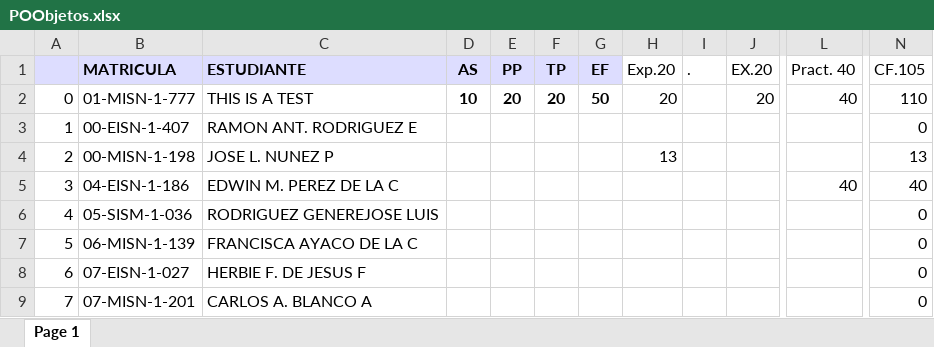
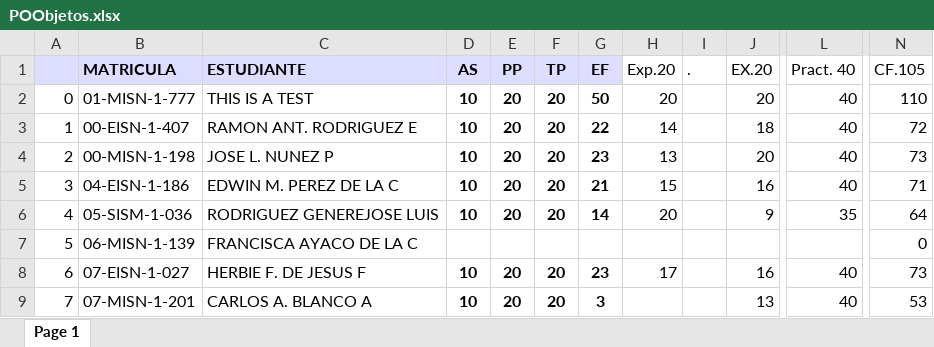
Before and after one commit to sgermosen/DocumentosUniversitarios, an Excel workbook: OYM/_DocumentosComunes/POObjetos.xlsx, sheet Page 1, drawn as a sheet; only a part is shown, gaps mark what is left out; values as stored, in another font and other column widths than the file's, no borders; the diff covers the shown part only; the diff names each change by its address in the sheet, - before the commit and + after, or states it on an @@ line.

```diff
--- a/OYM/_DocumentosComunes/POObjetos.xlsx (sheet Page 1)
+++ b/OYM/_DocumentosComunes/POObjetos.xlsx (sheet Page 1)
-D3:D6 (AS): (empty)
+D3:D6 (AS): 10
-E3:E6 (PP): (empty)
+E3:E6 (PP): 20
-F3:F6 (TP): (empty)
+F3:F6 (TP): 20
-G3 (EF): (empty)
+G3 (EF): 22
-H3 (Exp.20): (empty)
+H3 (Exp.20): 14
-J3 (EX.20): (empty)
+J3 (EX.20): 18
-L3:L4 (Pract. 40): (empty)
+L3:L4 (Pract. 40): 40
-N3 (CF.105): 0
+N3 (CF.105): 72
-G4 (EF): (empty)
+G4 (EF): 23
-J4 (EX.20): (empty)
+J4 (EX.20): 20
-N4 (CF.105): 13
+N4 (CF.105): 73
-G5 (EF): (empty)
+G5 (EF): 21
-H5 (Exp.20): (empty)
+H5 (Exp.20): 15
-J5 (EX.20): (empty)
+J5 (EX.20): 16
-N5 (CF.105): 40
+N5 (CF.105): 71
-G6 (EF): (empty)
+G6 (EF): 14
-H6 (Exp.20): (empty)
+H6 (Exp.20): 20
-J6 (EX.20): (empty)
+J6 (EX.20): 9
-L6 (Pract. 40): (empty)
+L6 (Pract. 40): 35
-N6 (CF.105): 0
+N6 (CF.105): 64
-D8:D9 (AS): (empty)
+D8:D9 (AS): 10
-E8:E9 (PP): (empty)
+E8:E9 (PP): 20
-F8:F9 (TP): (empty)
+F8:F9 (TP): 20
-G8 (EF): (empty)
+G8 (EF): 23
-H8 (Exp.20): (empty)
+H8 (Exp.20): 17
-J8 (EX.20): (empty)
+J8 (EX.20): 16
-L8:L9 (Pract. 40): (empty)
+L8:L9 (Pract. 40): 40
-N8 (CF.105): 0
+N8 (CF.105): 73
-G9 (EF): (empty)
+G9 (EF): 3
-J9 (EX.20): (empty)
+J9 (EX.20): 13
-N9 (CF.105): 0
+N9 (CF.105): 53
```
Also changed, not shown: 621 edited cells elsewhere in this sheet, formulas that keep their value, OYM/_DocumentosComunes/BDatos.xlsx, OYM/_DocumentosComunes/PEstructurada.xlsx.
